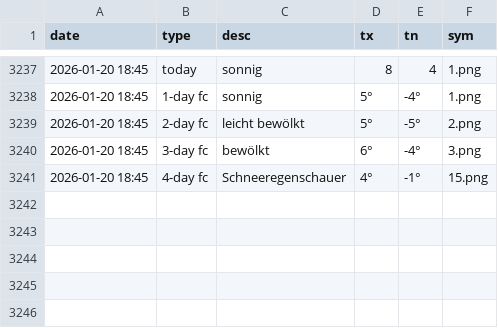
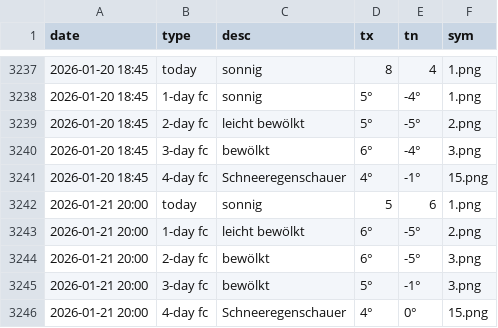
Before and after one commit to amannj/Scrapeo, a CSV file: data/Brig.csv, drawn as a sheet; only a part is shown, gaps mark what is left out.

```diff
--- a/data/Brig.csv
+++ b/data/Brig.csv
@@ -3241 +3241,6 @@ date,type,desc,tx,tn,sym
 2026-01-20 18:45,4-day fc,Schneeregenschauer,4°,-1°,15.png
+2026-01-21 20:00,today,sonnig,5,6,1.png
+2026-01-21 20:00,1-day fc,leicht bewölkt,6°,-5°,2.png
+2026-01-21 20:00,2-day fc,bewölkt,6°,-5°,3.png
+2026-01-21 20:00,3-day fc,bewölkt,5°,-1°,3.png
+2026-01-21 20:00,4-day fc,Schneeregenschauer,4°,0°,15.png
```
Also changed, not shown: data/Bern.csv, data/Chur.csv, 6 other files.
